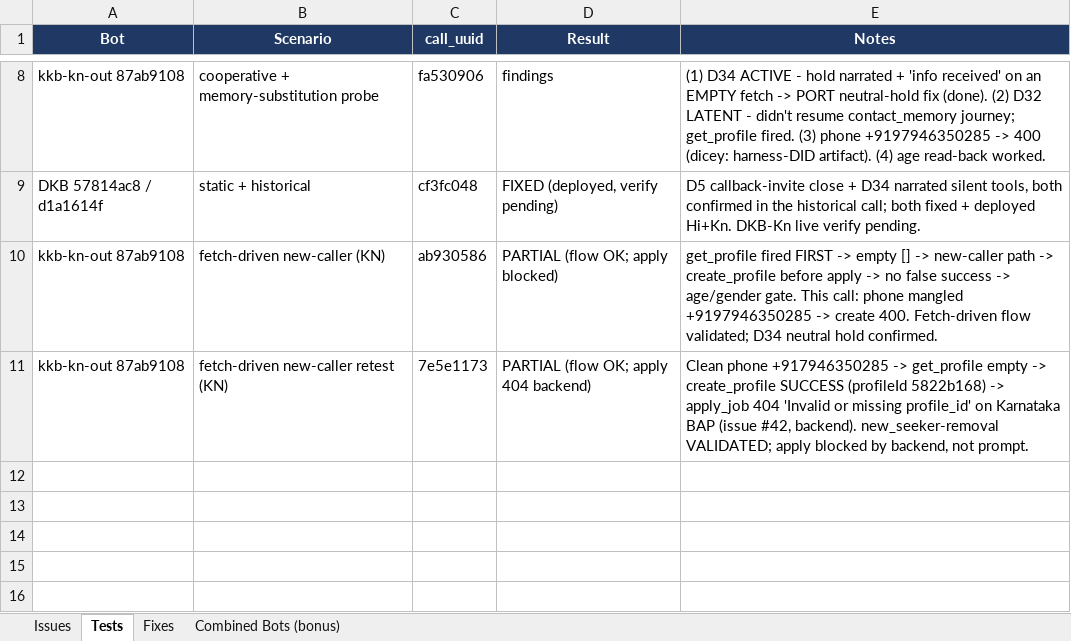
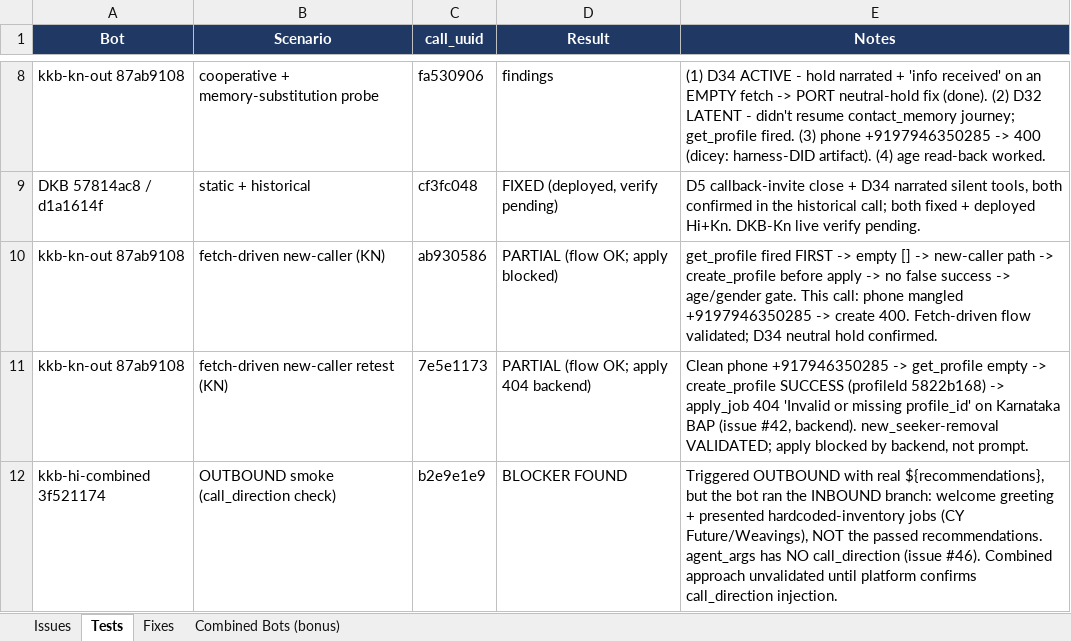
Before and after one commit to parthekstep/Prompt-Tuner, an Excel workbook: reports/overnight-2026-07-30.xlsx, sheet Tests, drawn as a sheet; only a part is shown, gaps mark what is left out; values as stored, in another font and other column widths than the file's, no borders; the diff names each change by its address in the sheet, - before the commit and + after, or states it on an @@ line.

```diff
--- a/reports/overnight-2026-07-30.xlsx (sheet Tests)
+++ b/reports/overnight-2026-07-30.xlsx (sheet Tests)
+row 12: kkb-hi-combined 3f521174 | OUTBOUND smoke (call_direction check) | b2e9e1e9 | BLOCKER FOUND | Triggered OUTBOUND with real ${recommendations}, but the bot ran the INBOUND branch: welcome greeting + presented hardcoded-inventory jobs (CY Future/Weavings), NOT the passed recommendations. agent_args has NO call_direction (issue #46). Combined approach unvalidated until platform confirms call_direction injection.
```
Also changed, not shown: sheet Combined Bots (bonus), sheet Issues, 8 other files.
